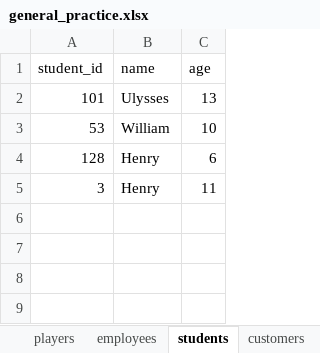
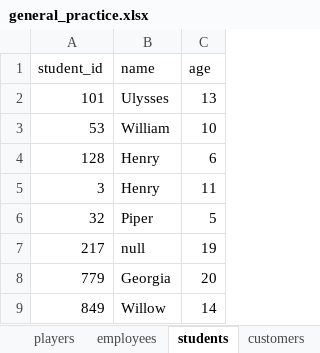
Before and after one commit to rajnishspandey/leetcode_pandas, an Excel workbook: general_practice.xlsx, sheet students, drawn as a sheet; values as stored, in another font and other column widths than the file's, no borders; the diff names each change by its address in the sheet, - before the commit and + after, or states it on an @@ line.

Commit message:
leetcode pandas practice

```diff
--- a/general_practice.xlsx (sheet students)
+++ b/general_practice.xlsx (sheet students)
+row 6: 32 | Piper | 5
+row 7: 217 | null | 19
+row 8: 779 | Georgia | 20
+row 9: 849 | Willow | 14
```
Also changed, not shown: 2 other files.
